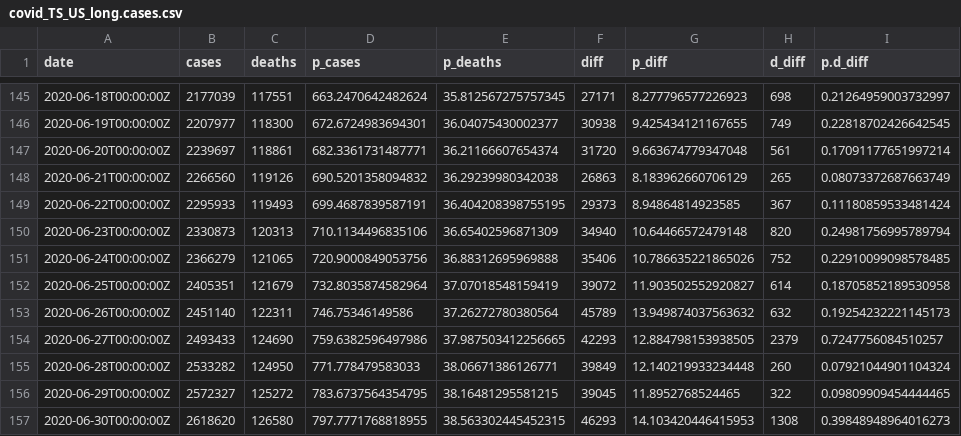
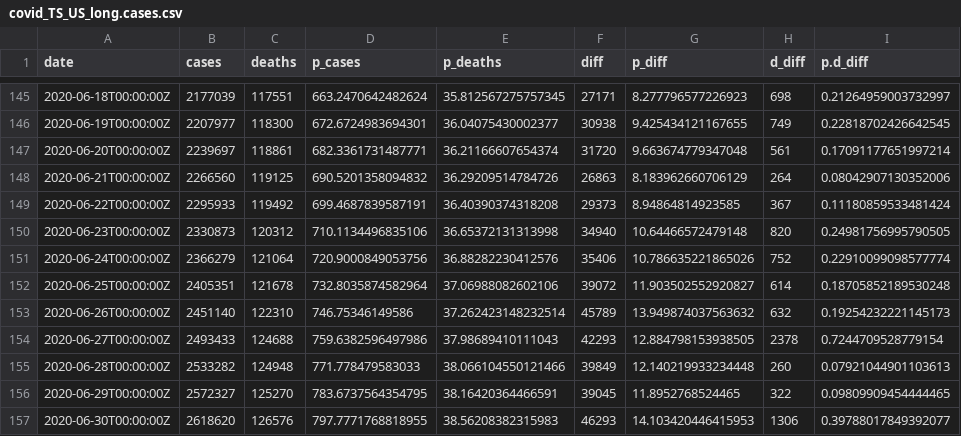
Before and after one commit to josefigueroa168/COVIDMINDER, a CSV file: data/csv/time_series/covid_TS_US_long.cases.csv, drawn as a sheet; only a part is shown, gaps mark what is left out; the diff covers the shown part only.

```diff
--- a/data/csv/time_series/covid_TS_US_long.cases.csv
+++ b/data/csv/time_series/covid_TS_US_long.cases.csv
@@ -147,11 +147,11 @@ date,cases,deaths,p_cases,p_deaths,diff,p_diff,d_diff,p.d_diff
 2020-06-20T00:00:00Z,2239697,118861,682.3361731487771,36.21166607654374,31720,9.663674779347048,561,0.17091177651997214
-2020-06-21T00:00:00Z,2266560,119126,690.5201358094832,36.29239980342038,26863,8.183962660706129,265,0.08073372687663749
-2020-06-22T00:00:00Z,2295933,119493,699.4687839587191,36.404208398755195,29373,8.94864814923585,367,0.11180859533481424
-2020-06-23T00:00:00Z,2330873,120313,710.1134496835106,36.65402596871309,34940,10.64466572479148,820,0.24981756995789794
-2020-06-24T00:00:00Z,2366279,121065,720.9000849053756,36.88312695969888,35406,10.786635221865026,752,0.22910099098578485
-2020-06-25T00:00:00Z,2405351,121679,732.8035874582964,37.07018548159419,39072,11.903502552920827,614,0.18705852189530958
-2020-06-26T00:00:00Z,2451140,122311,746.75346149586,37.26272780380564,45789,13.949874037563632,632,0.19254232221145173
-2020-06-27T00:00:00Z,2493433,124690,759.6382596497986,37.987503412256665,42293,12.884798153938505,2379,0.7247756084510257
-2020-06-28T00:00:00Z,2533282,124950,771.778479583033,38.06671386126771,39849,12.140219933234448,260,0.07921044901104324
-2020-06-29T00:00:00Z,2572327,125272,783.6737564354795,38.16481295581215,39045,11.8952768524465,322,0.09809909454444465
-2020-06-30T00:00:00Z,2618620,126580,797.7771768818955,38.563302445452315,46293,14.103420446415953,1308,0.39848948964016273
+2020-06-21T00:00:00Z,2266560,119125,690.5201358094832,36.29209514784726,26863,8.183962660706129,264,0.08042907130352006
+2020-06-22T00:00:00Z,2295933,119492,699.4687839587191,36.40390374318208,29373,8.94864814923585,367,0.11180859533481424
+2020-06-23T00:00:00Z,2330873,120312,710.1134496835106,36.65372131313998,34940,10.64466572479148,820,0.24981756995790505
+2020-06-24T00:00:00Z,2366279,121064,720.9000849053756,36.88282230412576,35406,10.786635221865026,752,0.22910099098577774
+2020-06-25T00:00:00Z,2405351,121678,732.8035874582964,37.06988082602106,39072,11.903502552920827,614,0.18705852189530248
+2020-06-26T00:00:00Z,2451140,122310,746.75346149586,37.262423148232514,45789,13.949874037563632,632,0.19254232221145173
+2020-06-27T00:00:00Z,2493433,124688,759.6382596497986,37.98689410111043,42293,12.884798153938505,2378,0.7244709528779154
+2020-06-28T00:00:00Z,2533282,124948,771.778479583033,38.066104550121466,39849,12.140219933234448,260,0.07921044901103613
+2020-06-29T00:00:00Z,2572327,125270,783.6737564354795,38.16420364466591,39045,11.8952768524465,322,0.09809909454444465
+2020-06-30T00:00:00Z,2618620,126576,797.7771768818955,38.56208382315983,46293,14.103420446415953,1306,0.39788017849392077
```
Also changed, not shown: 3 added rows and 103 edited cells elsewhere in this file, data/csv/time_series/covid_NY_TS_counties_wide.cases.csv, data/csv/time_series/covid_NY_TS_counties_wide.deaths.csv, 27 other files.
